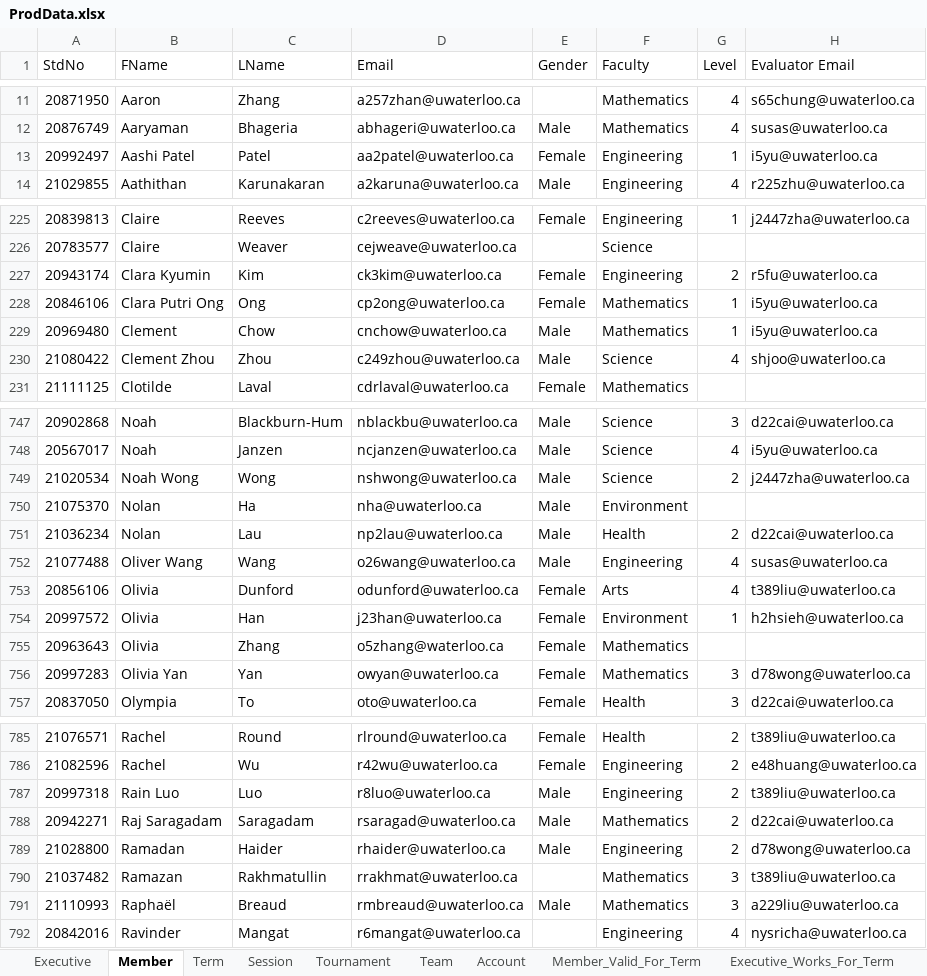
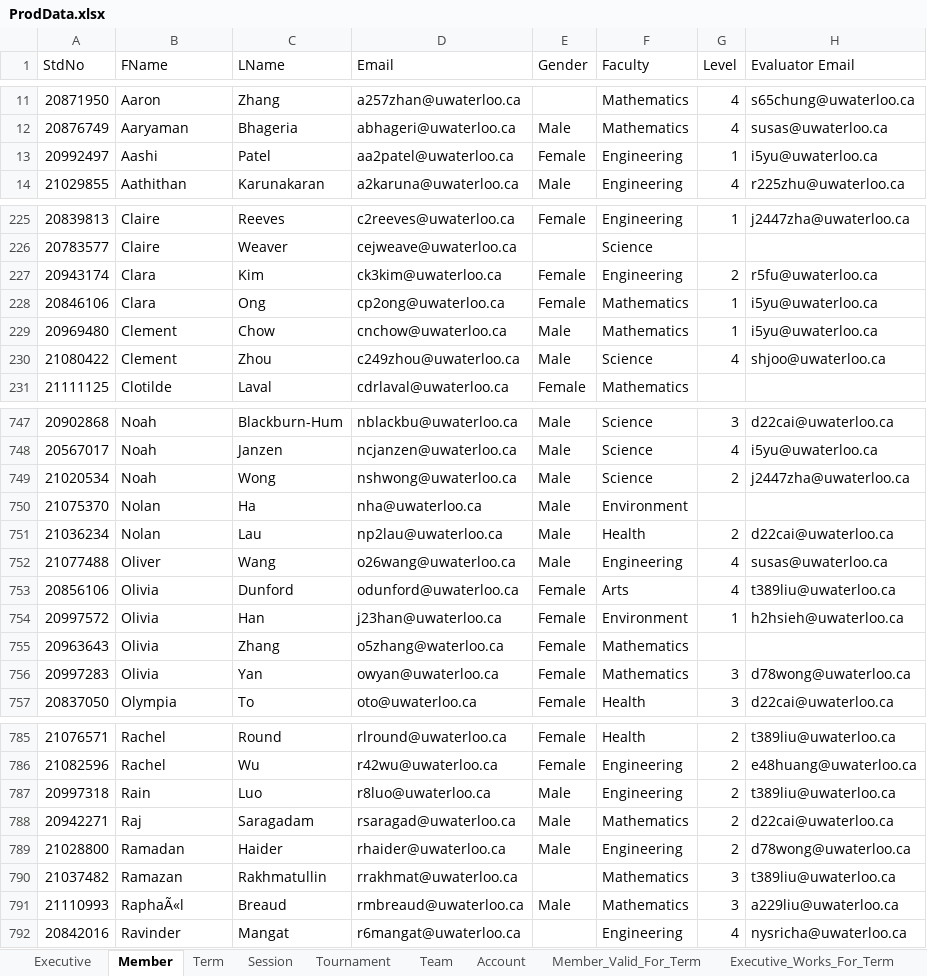
Before and after one commit to barathvelmu/Project-SERVE, an Excel workbook: ProdData/ProdData.xlsx, sheet Member, drawn as a sheet; only a part is shown, gaps mark what is left out; values as stored, in another font and other column widths than the file's, no borders; conditional formats not drawn; the diff covers the shown part only; the diff names each change by its address in the sheet, - before the commit and + after, or states it on an @@ line.

Commit message:
Added tournament/session views, cleaned prod data

```diff
--- a/ProdData/ProdData.xlsx (sheet Member)
+++ b/ProdData/ProdData.xlsx (sheet Member)
-B13 (FName): Aashi Patel
+B13 (FName): Aashi
-B227 (FName): Clara Kyumin
+B227 (FName): Clara
-B228 (FName): Clara Putri Ong
+B228 (FName): Clara
-B230 (FName): Clement Zhou
+B230 (FName): Clement
-B749 (FName): Noah Wong
+B749 (FName): Noah
-B752 (FName): Oliver Wang
+B752 (FName): Oliver
-B756 (FName): Olivia Yan
+B756 (FName): Olivia
-B787 (FName): Rain Luo
+B787 (FName): Rain
-B788 (FName): Raj Saragadam
+B788 (FName): Raj
-B791 (FName): Raphaël
+B791 (FName): RaphaÃ«l
```
Also changed, not shown: 48 edited cells and cell formats elsewhere in this sheet, 6 other files.
